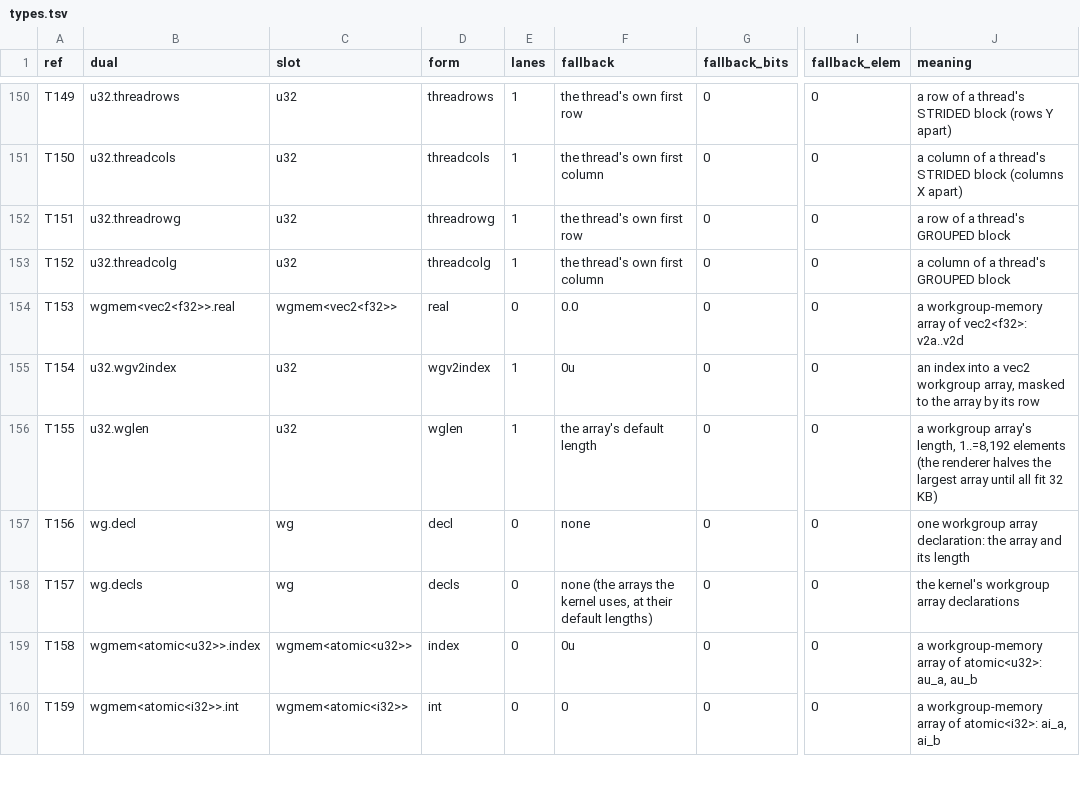
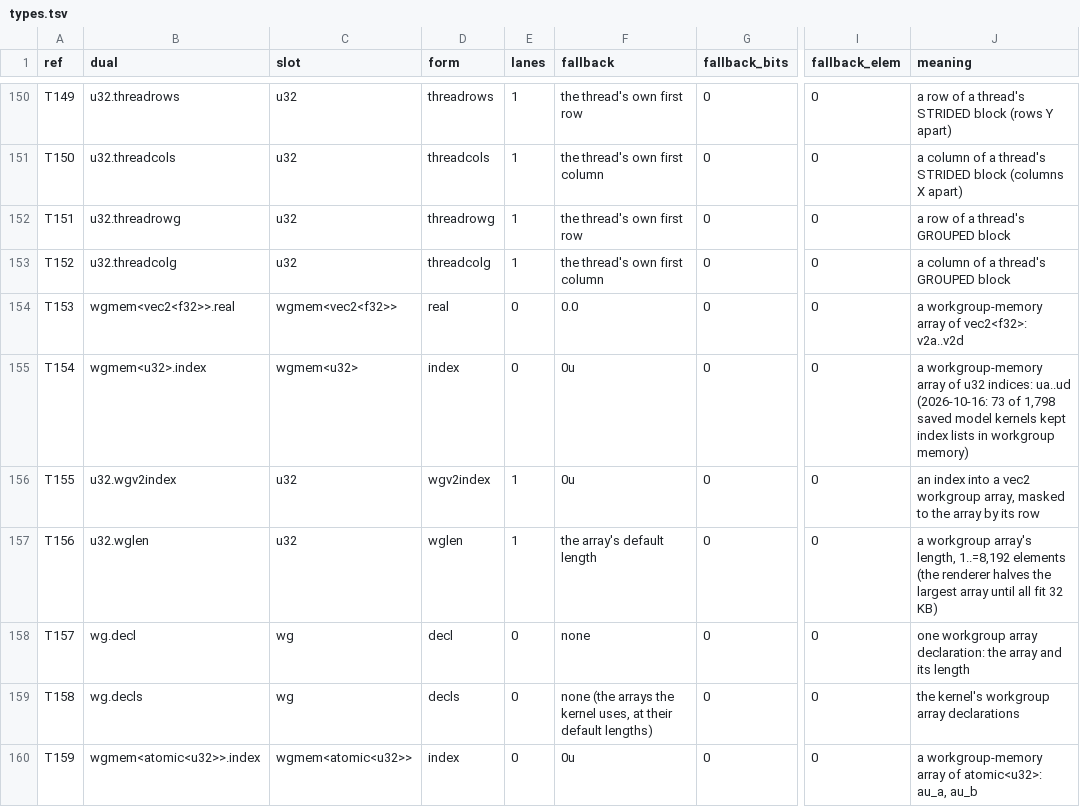
Before and after one commit to Gamakon/fuller, a TSV file: kingdoms/safewgsl/types.tsv, drawn as a sheet; only a part is shown, gaps mark what is left out; the diff covers the shown part only; the diff names each change by its address in the sheet, - before the commit and + after, or states it on an @@ line.

```diff
--- a/kingdoms/safewgsl/types.tsv
+++ b/kingdoms/safewgsl/types.tsv
-B155 (dual): u32.wgv2index
+B155 (dual): wgmem<u32>.index
-C155 (slot): u32
+C155 (slot): wgmem<u32>
-D155 (form): wgv2index
+D155 (form): index
-E155 (lanes): 1
+E155 (lanes): 0
-J155 (meaning): an index into a vec2 workgroup array, masked to the array by its row
+J155 (meaning): a workgroup-memory array of u32 indices: ua..ud (2026-10-16: 73 of 1,798 saved model kernels kept index lists in workgroup memory)
-B156 (dual): u32.wglen
+B156 (dual): u32.wgv2index
-D156 (form): wglen
+D156 (form): wgv2index
-F156 (fallback): the array's default length
+F156 (fallback): 0u
-J156 (meaning): a workgroup array's length, 1..=8,192 elements (the renderer halves the largest array until all fit 32 KB)
+J156 (meaning): an index into a vec2 workgroup array, masked to the array by its row
-B157 (dual): wg.decl
+B157 (dual): u32.wglen
-C157 (slot): wg
+C157 (slot): u32
-D157 (form): decl
+D157 (form): wglen
-E157 (lanes): 0
+E157 (lanes): 1
-F157 (fallback): none
+F157 (fallback): the array's default length
-J157 (meaning): one workgroup array declaration: the array and its length
+J157 (meaning): a workgroup array's length, 1..=8,192 elements (the renderer halves the largest array until all fit 32 KB)
-B158 (dual): wg.decls
+B158 (dual): wg.decl
-D158 (form): decls
+D158 (form): decl
-F158 (fallback): none (the arrays the kernel uses, at their default lengths)
+F158 (fallback): none
-J158 (meaning): the kernel's workgroup array declarations
+J158 (meaning): one workgroup array declaration: the array and its length
-B159 (dual): wgmem<atomic<u32>>.index
+B159 (dual): wg.decls
-C159 (slot): wgmem<atomic<u32>>
+C159 (slot): wg
-D159 (form): index
+D159 (form): decls
-F159 (fallback): 0u
+F159 (fallback): none (the arrays the kernel uses, at their default lengths)
-J159 (meaning): a workgroup-memory array of atomic<u32>: au_a, au_b
+J159 (meaning): the kernel's workgroup array declarations
-B160 (dual): wgmem<atomic<i32>>.int
+B160 (dual): wgmem<atomic<u32>>.index
-C160 (slot): wgmem<atomic<i32>>
+C160 (slot): wgmem<atomic<u32>>
-D160 (form): int
+D160 (form): index
-F160 (fallback): 0
+F160 (fallback): 0u
-J160 (meaning): …array of atomic<i32>: ai_a, ai_b
+J160 (meaning): …array of atomic<u32>: au_a, au_b
```
Also changed, not shown: 1 added row and 114 edited cells elsewhere in this file, kingdoms/safewgsl/functions.tsv, 9 other files.
